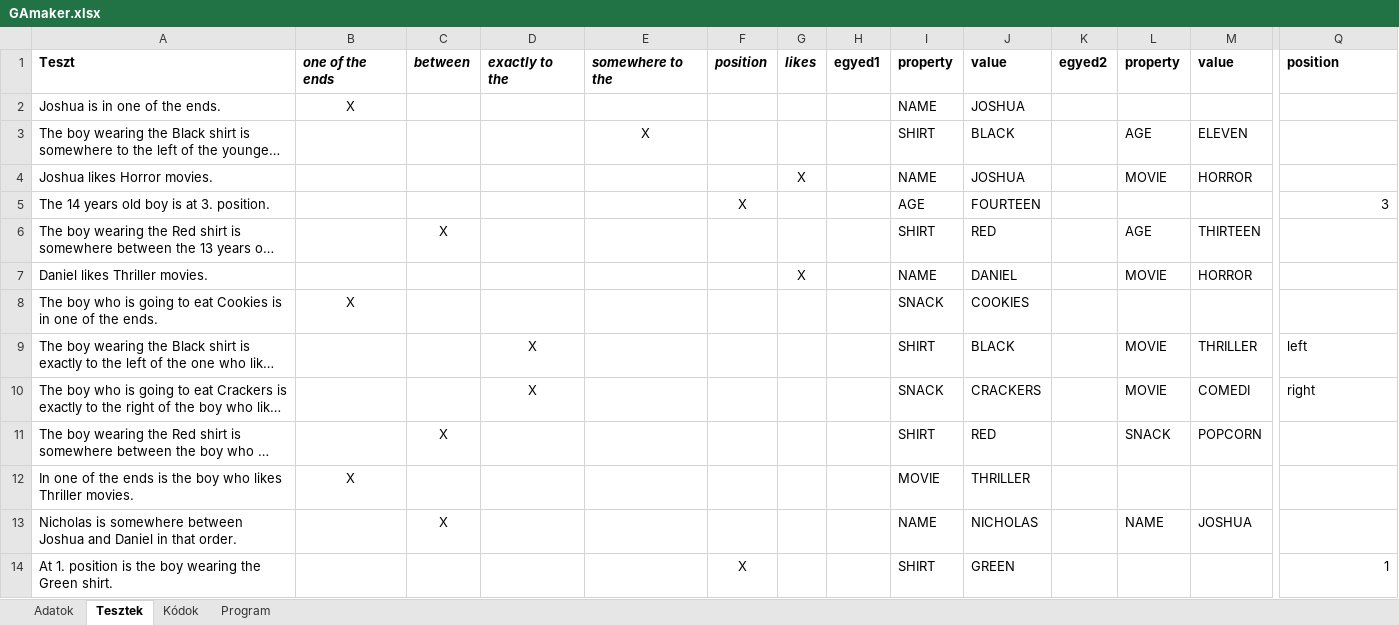
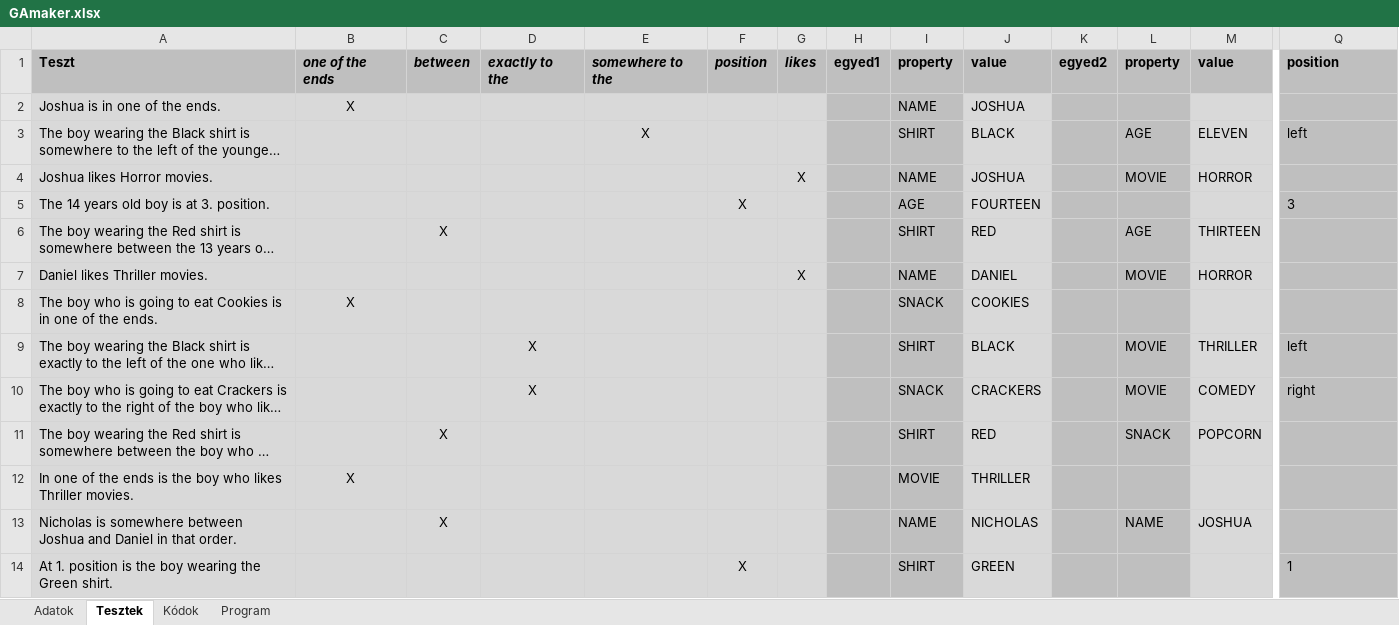
Before and after one commit to Teaching-projects/SZE-Peku221b, an Excel workbook: GA_POC/GAmaker.xlsx, sheet Tesztek, drawn as a sheet; only a part is shown, gaps mark what is left out; long unchanged cells end in …; values as stored, in another font and other column widths than the file's, no borders; the diff covers the shown part only; the diff names each change by its address in the sheet, - before the commit and + after, or states it on an @@ line.

Commit message:
GAmaker kesz verzio, zebra.tex keresztezes

```diff
--- a/GA_POC/GAmaker.xlsx (sheet Tesztek)
+++ b/GA_POC/GAmaker.xlsx (sheet Tesztek)
-A1:Q1 fill: none
+A1:Q1 fill: #BFBFBF
-A2:G14 fill: none
+A2:G14 fill: #D9D9D9
-H2:I14 fill: none
+H2:I14 fill: #BFBFBF
-J2:J14 fill: none
+J2:J14 fill: #D9D9D9
-K2:L14 fill: none
+K2:L14 fill: #BFBFBF
-M2:M14 fill: none
+M2:M14 fill: #D9D9D9
-Q2:Q14 fill: none
+Q2:Q14 fill: #BFBFBF
-Q3: (empty)
+Q3: left
-Q5 alignment: right
+Q5 alignment: left
-M10: COMEDI
+M10: COMEDY
-Q14 alignment: right
+Q14 alignment: left
```
Also changed, not shown: cell formats elsewhere in this sheet, sheet Kódok, sheet Program, sheet Adatok, formulas that keep their value, 5 other files.
